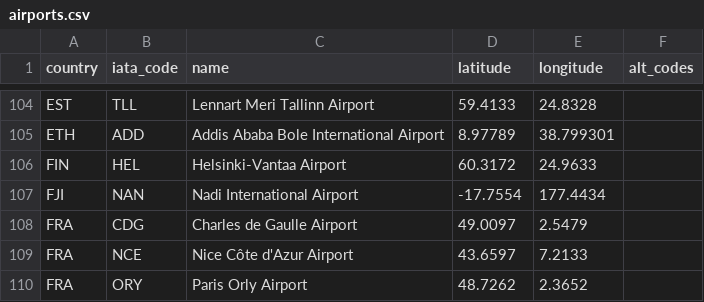
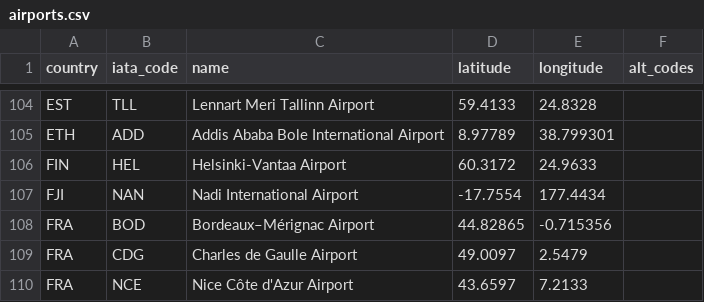
Before and after one commit to TravelMapping/AirportData, a CSV file: air/data/airports.csv, drawn as a sheet; only a part is shown, gaps mark what is left out; the shorter side is filled out with more unchanged rows; the diff names each change by its address in the sheet, - before the commit and + after, or states it on an @@ line.

```diff
--- a/air/data/airports.csv
+++ b/air/data/airports.csv
+row 108: FRA | BOD | Bordeaux–Mérignac Airport | 44.82865 | -0.715356
```
